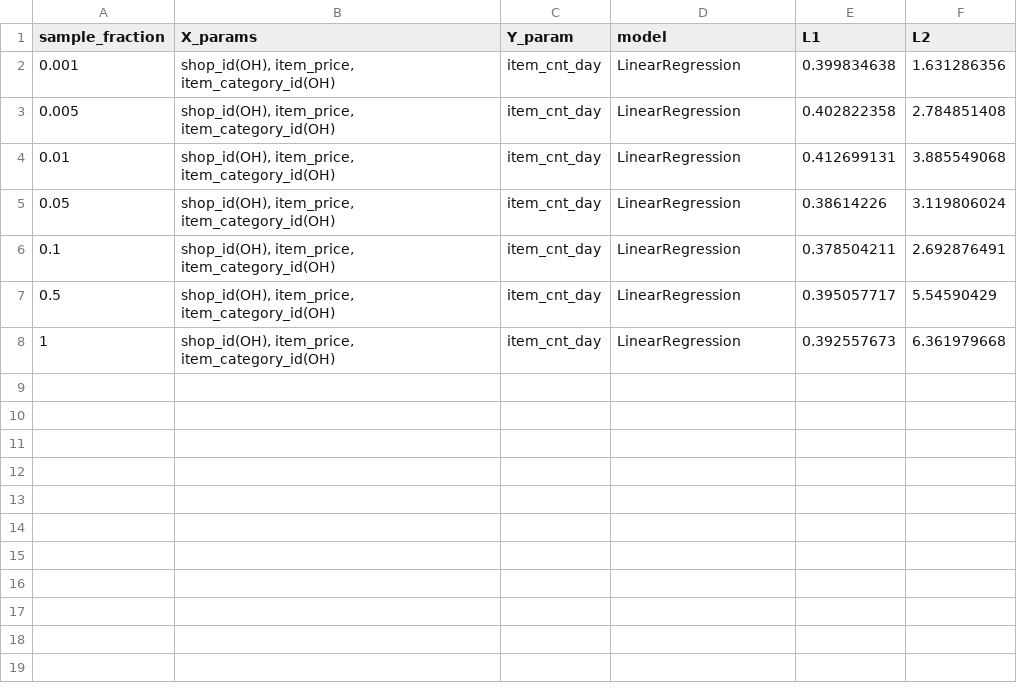
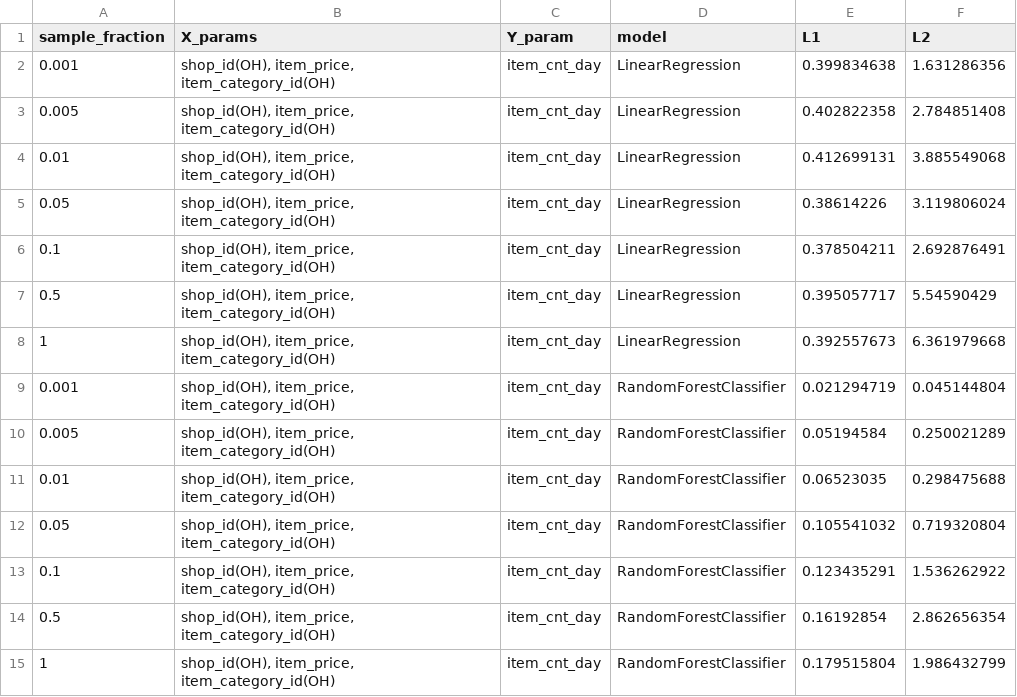
Before and after one commit to pFiT2700/sale_prediction, a CSV file: model_details.csv, drawn as a sheet; the diff names each change by its address in the sheet, - before the commit and + after, or states it on an @@ line.

Commit message:
random forest added

```diff
--- a/model_details.csv
+++ b/model_details.csv
+row 9: 0.001 | shop_id(OH), item_price, item_category_id(OH) | item_cnt_day | RandomForestClassifier | 0.021294719 | 0.045144804
+row 10: 0.005 | shop_id(OH), item_price, item_category_id(OH) | item_cnt_day | RandomForestClassifier | 0.05194584 | 0.250021289
+row 11: 0.01 | shop_id(OH), item_price, item_category_id(OH) | item_cnt_day | RandomForestClassifier | 0.06523035 | 0.298475688
+row 12: 0.05 | shop_id(OH), item_price, item_category_id(OH) | item_cnt_day | RandomForestClassifier | 0.105541032 | 0.719320804
+row 13: 0.1 | shop_id(OH), item_price, item_category_id(OH) | item_cnt_day | RandomForestClassifier | 0.123435291 | 1.536262922
+row 14: 0.5 | shop_id(OH), item_price, item_category_id(OH) | item_cnt_day | RandomForestClassifier | 0.16192854 | 2.862656354
+row 15: 1 | shop_id(OH), item_price, item_category_id(OH) | item_cnt_day | RandomForestClassifier | 0.179515804 | 1.986432799
```
Also changed, not shown: 1 other file.
